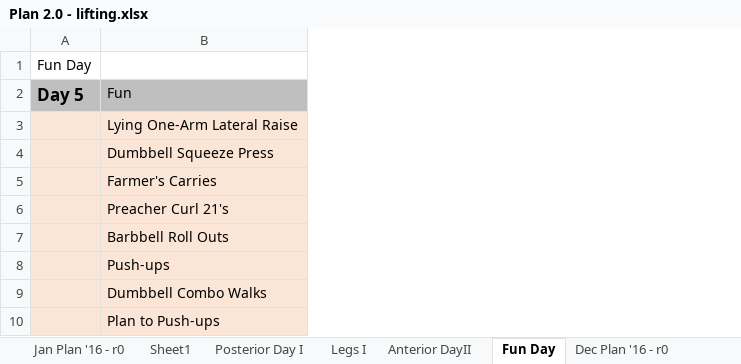
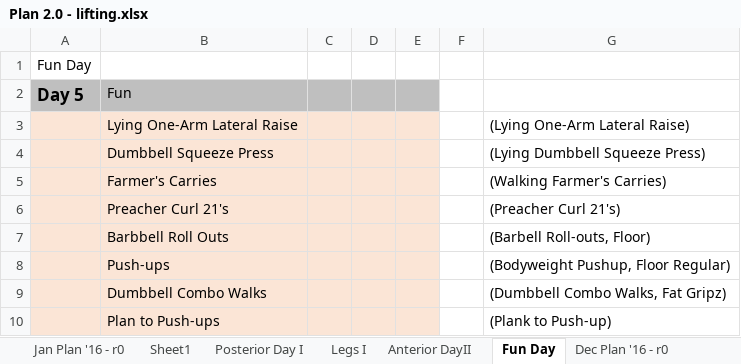
Before and after one commit to justinmreina/GymRoutines, an Excel workbook: Suppl/Plan 2.0 - lifting.xlsx, sheet Fun Day, drawn as a sheet; values as stored, in another font and other column widths than the file's, no borders; the diff names each change by its address in the sheet, - before the commit and + after, or states it on an @@ line.

```diff
--- a/Suppl/Plan 2.0 - lifting.xlsx (sheet Fun Day)
+++ b/Suppl/Plan 2.0 - lifting.xlsx (sheet Fun Day)
+column C, empty
+column D, empty
+column E, empty
+column F, empty
+column G, rows 3-10: (Lying One-Arm Lateral Raise) | (Lying Dumbbell Squeeze Press) | (Walking Farmer's Carries) | (Preacher Curl 21's) | (Barbell Roll-outs, Floor) | (Bodyweight Pushup, Floor Regular) | (Dumbbell Combo Walks, Fat Gripz) | (Plank to Push-up)
```
Also changed, not shown: 8 other files.
